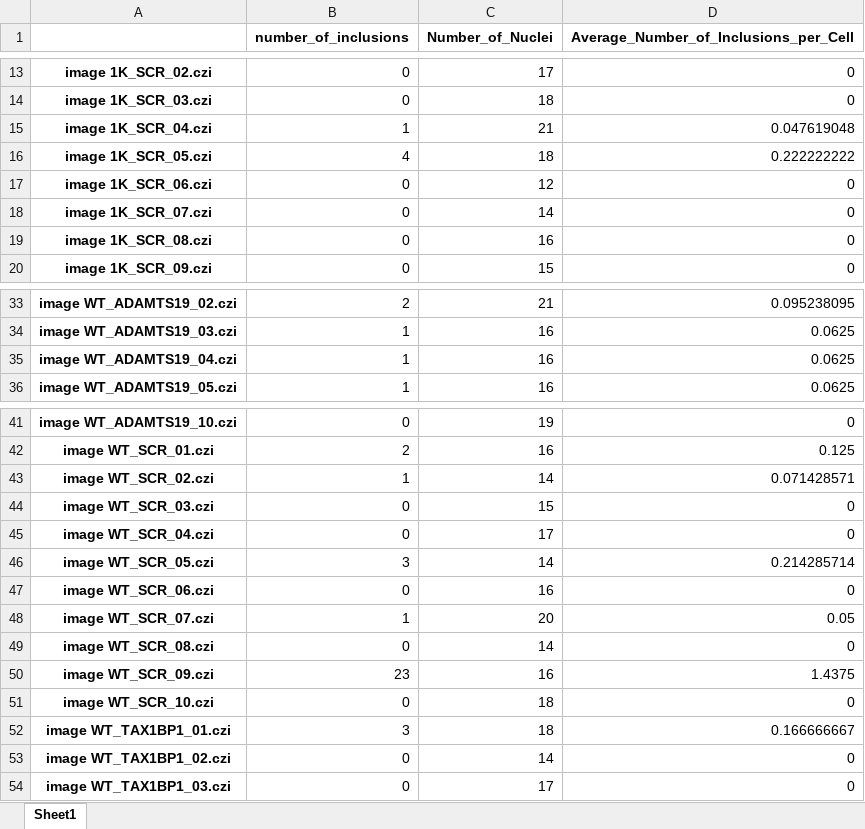
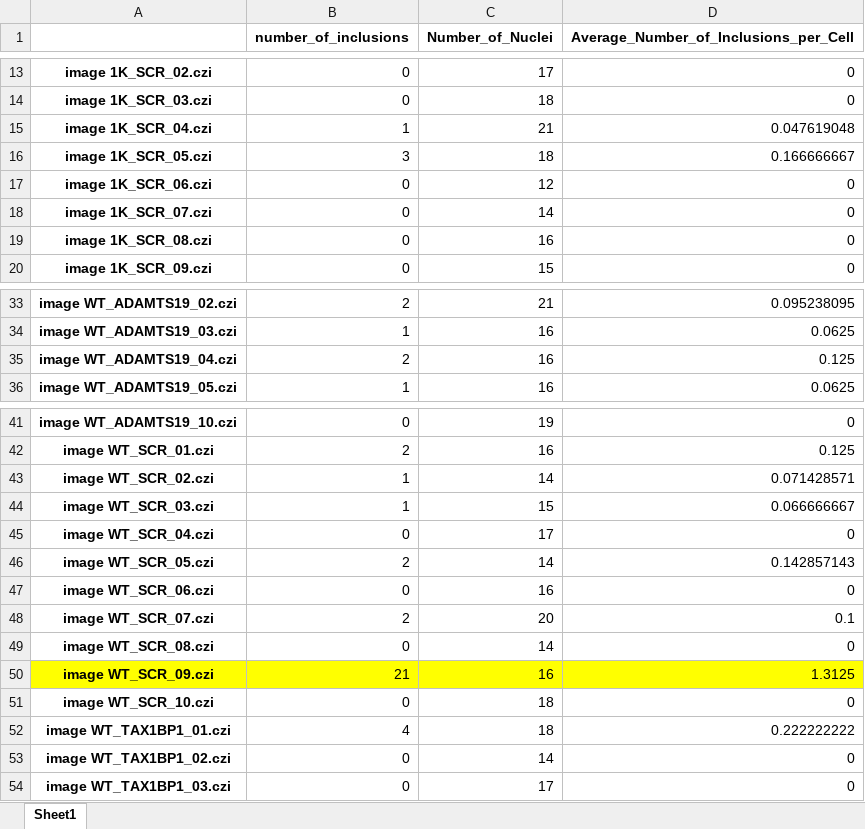
Before and after one commit to yiminghuang47/kara-lab, an Excel workbook: PFF_SCR_TAX_ADAM/PFF_Inclusion_Count_251024.xlsx, sheet Sheet1, drawn as a sheet; only a part is shown, gaps mark what is left out; values as stored, in another font and other column widths than the file's, no borders; the diff names each change by its address in the sheet, - before the commit and + after, or states it on an @@ line.

```diff
--- a/PFF_SCR_TAX_ADAM/PFF_Inclusion_Count_251024.xlsx (sheet Sheet1)
+++ b/PFF_SCR_TAX_ADAM/PFF_Inclusion_Count_251024.xlsx (sheet Sheet1)
-B16 (number_of_inclusions): 4
+B16 (number_of_inclusions): 3
-D16: 0.222222222
+D16: 0.166666667
-B35 (number_of_inclusions): 1
+B35 (number_of_inclusions): 2
-D35: 0.0625
+D35: 0.125
-B44 (number_of_inclusions): 0
+B44 (number_of_inclusions): 1
-D44: 0
+D44: 0.066666667
-B46 (number_of_inclusions): 3
+B46 (number_of_inclusions): 2
-D46: 0.214285714
+D46: 0.142857143
-B48 (number_of_inclusions): 1
+B48 (number_of_inclusions): 2
-D48: 0.05
+D48: 0.1
-A50:D50 fill: none
+A50:D50 fill: #FFFF00
-B50 (number_of_inclusions): 23
+B50 (number_of_inclusions): 21
-D50: 1.4375
+D50: 1.3125
-B52 (number_of_inclusions): 3
+B52 (number_of_inclusions): 4
-D52: 0.166666667
+D52: 0.222222222
```
Also changed, not shown: PFF_SCR_TAX_ADAM/PFF_Inclusion_Size_251024.xlsx, 1 other file.
